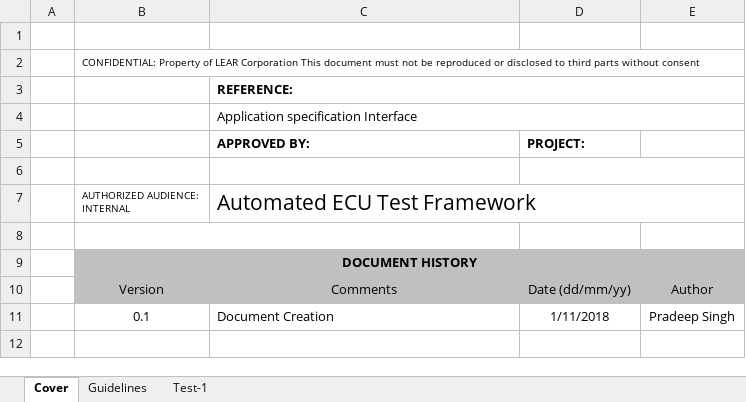
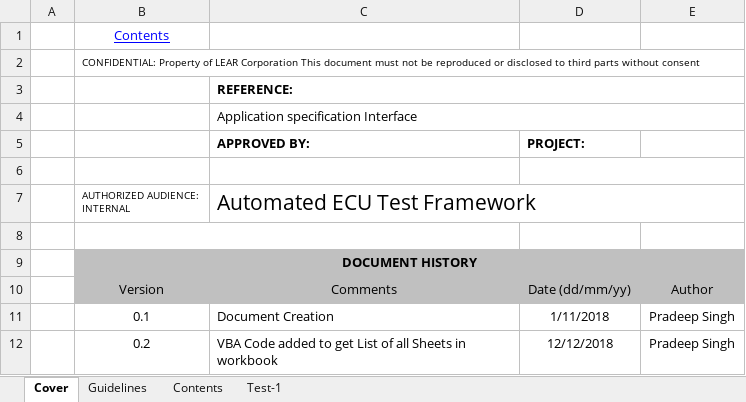
Before and after one commit to PradeepSingh-Git/PythonProjects, an Excel workbook: Automated_ECU_Test_Framework/Testsuite/TLA.xlsm, sheet Cover, drawn as a sheet; values as stored, in another font and other column widths than the file's, no borders; charts and pictures not drawn; the diff names each change by its address in the sheet, - before the commit and + after, or states it on an @@ line.

Commit message:
[AETF]:Updated template file to have a link that will provide List of all the sheets in the workbook.

```diff
--- a/Automated_ECU_Test_Framework/Testsuite/TLA.xlsm (sheet Cover)
+++ b/Automated_ECU_Test_Framework/Testsuite/TLA.xlsm (sheet Cover)
+sheet tab: Contents
-B1: (empty)
+B1: Contents
+row 12:  | 0.2 | VBA Code added to get List of all Sheets in workbook | 12/12/2018 | Pradeep Singh
```
Also changed, not shown: sheet Guidelines, sheet Test-1, charts or pictures.
